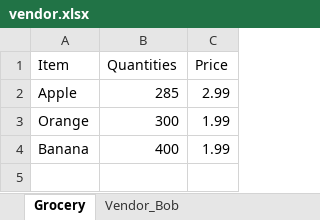
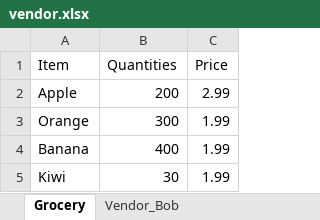
Before and after one commit to 210927-Reston-UiPath/Reeves_B-P0, an Excel workbook: P0_Hello_to_RoSA/vendor.xlsx, sheet Grocery, drawn as a sheet; values as stored, in another font and other column widths than the file's, no borders; the diff names each change by its address in the sheet, - before the commit and + after, or states it on an @@ line.

```diff
--- a/P0_Hello_to_RoSA/vendor.xlsx (sheet Grocery)
+++ b/P0_Hello_to_RoSA/vendor.xlsx (sheet Grocery)
-B2 (Quantities): 285
+B2 (Quantities): 200
+row 5: Kiwi | 30 | 1.99
```
Also changed, not shown: sheet Clothing, Luggage & Handbags, sheet Home, sheet Electronics, P0_Hello_to_RoSA/Orders.xlsx, P0_Hello_to_RoSA/client.xlsx, 3 other files.
